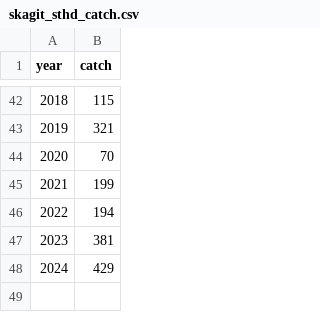
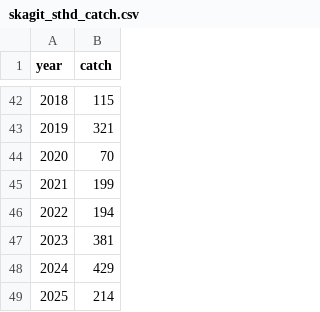
Before and after one commit to casruff/Skagit-River-Steelhead-Forecast, a CSV file: data/skagit_sthd_catch.csv, drawn as a sheet; only a part is shown, gaps mark what is left out; the diff names each change by its address in the sheet, - before the commit and + after, or states it on an @@ line.

```diff
--- a/data/skagit_sthd_catch.csv
+++ b/data/skagit_sthd_catch.csv
+row 49: 2025 | 214
```
Also changed, not shown: data/skagit_sthd_age.csv, data/skagit_sthd_covars.csv, 12 other files.
